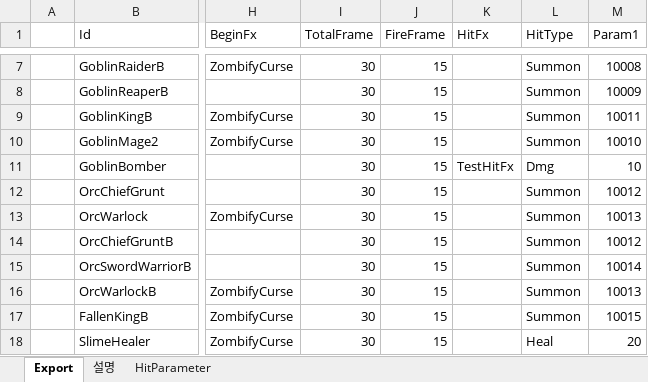
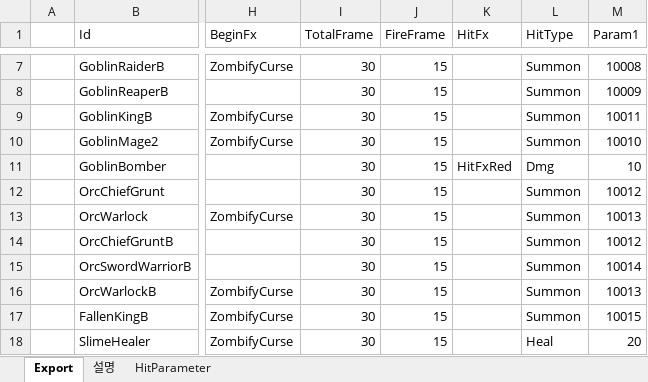
Before and after one commit to BlindBullet/ProjectDF, an Excel workbook: Assets/DataTables~/EnemySkillChart.xlsm, sheet Export, drawn as a sheet; only a part is shown, gaps mark what is left out; values as stored, in another font and other column widths than the file's, no borders; charts and pictures not drawn; the diff names each change by its address in the sheet, - before the commit and + after, or states it on an @@ line.

```diff
--- a/Assets/DataTables~/EnemySkillChart.xlsm (sheet Export)
+++ b/Assets/DataTables~/EnemySkillChart.xlsm (sheet Export)
-K11 (HitFx): TestHitFx
+K11 (HitFx): HitFxRed
```
Also changed, not shown: charts or pictures, Assets/DataTables~/FxChart.xlsm, Assets/DataTables~/HitresultChart.xlsm, 6 other files.
